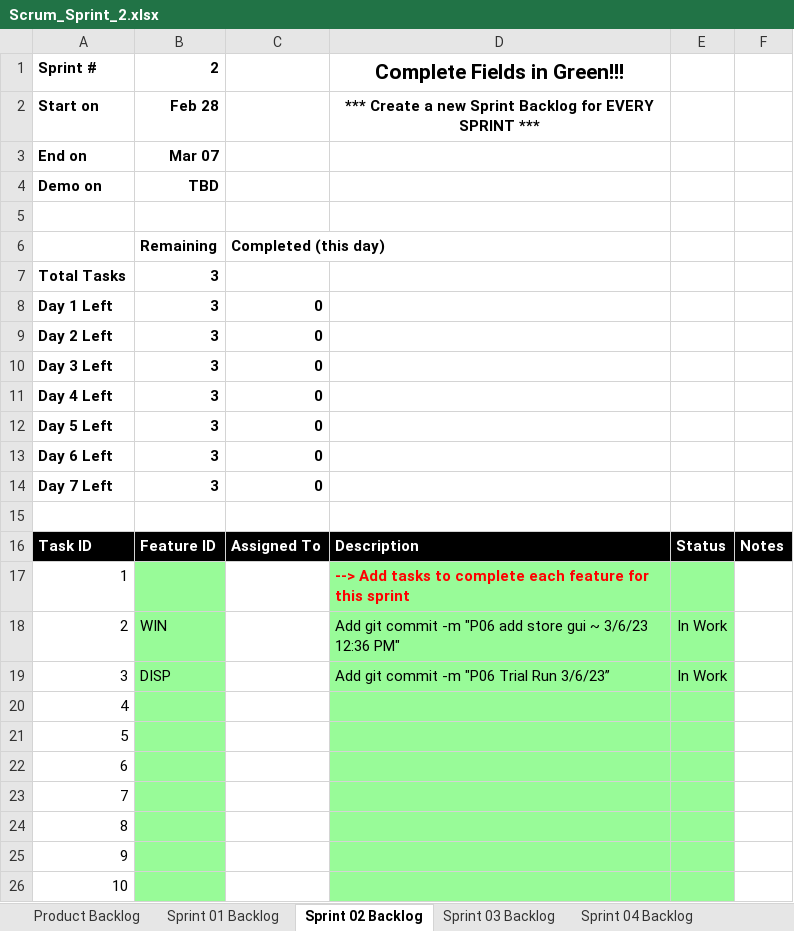
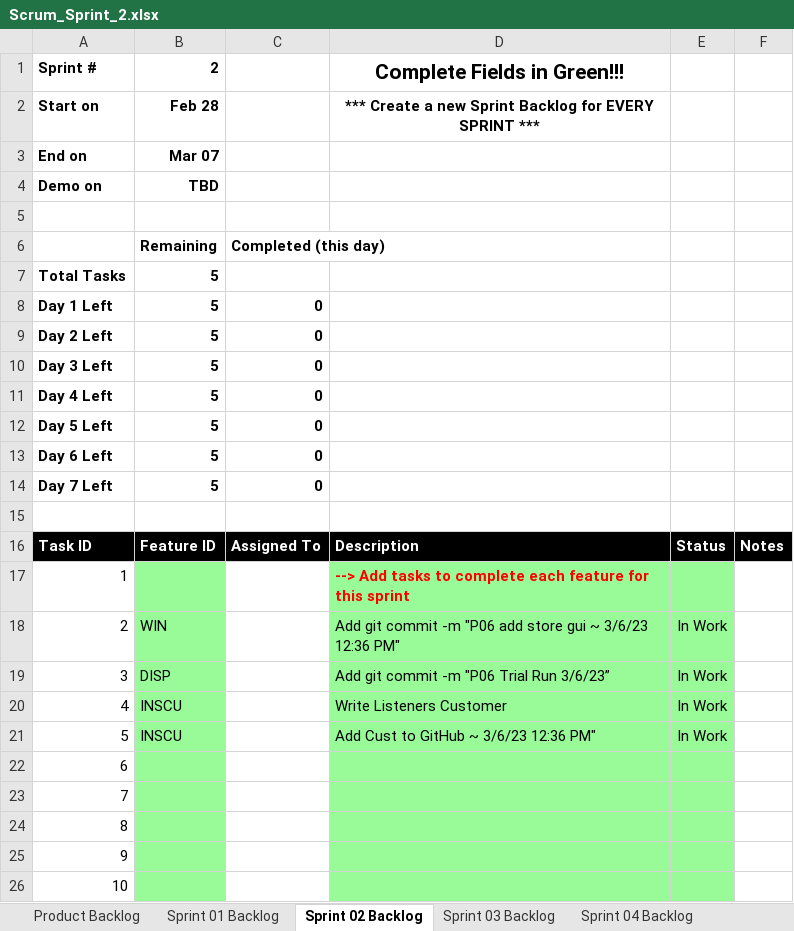
Before and after one commit to aks3632/cse1325, an Excel workbook: P06/Scrum_Sprint_2.xlsx, sheet Sprint 02 Backlog, drawn as a sheet; only a part is shown; values as stored, in another font and other column widths than the file's, no borders; charts and pictures not drawn; the diff names each change by its address in the sheet, - before the commit and + after, or states it on an @@ line.

```diff
--- a/P06/Scrum_Sprint_2.xlsx (sheet Sprint 02 Backlog)
+++ b/P06/Scrum_Sprint_2.xlsx (sheet Sprint 02 Backlog)
-B7:B14: 3
+B7:B14: 5
-B20:B21: (empty)
+B20:B21: INSCU
-D20: (empty)
+D20: Write Listeners Customer
-E20:E21: (empty)
+E20:E21: In Work
-D21: (empty)
+D21: Add Cust to GitHub ~ 3/6/23 12:36 PM"
```
Also changed, not shown: charts or pictures, 2 other files.
